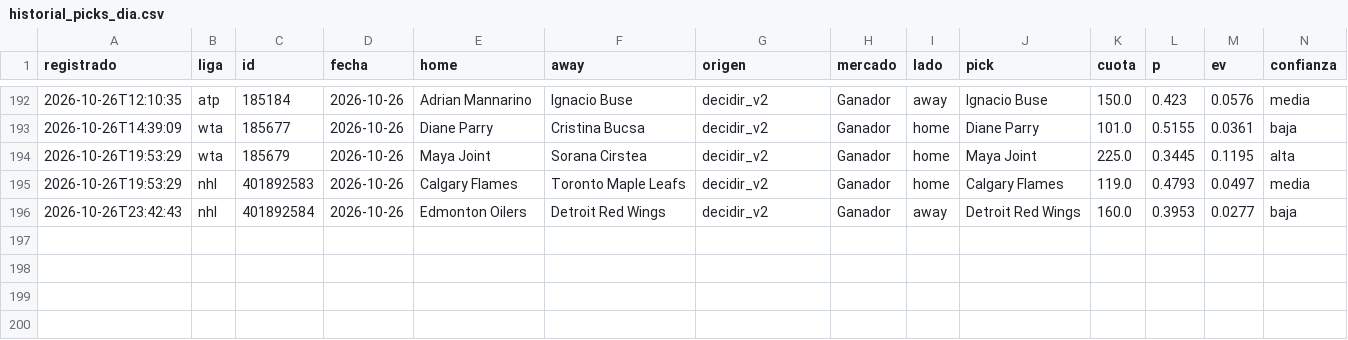
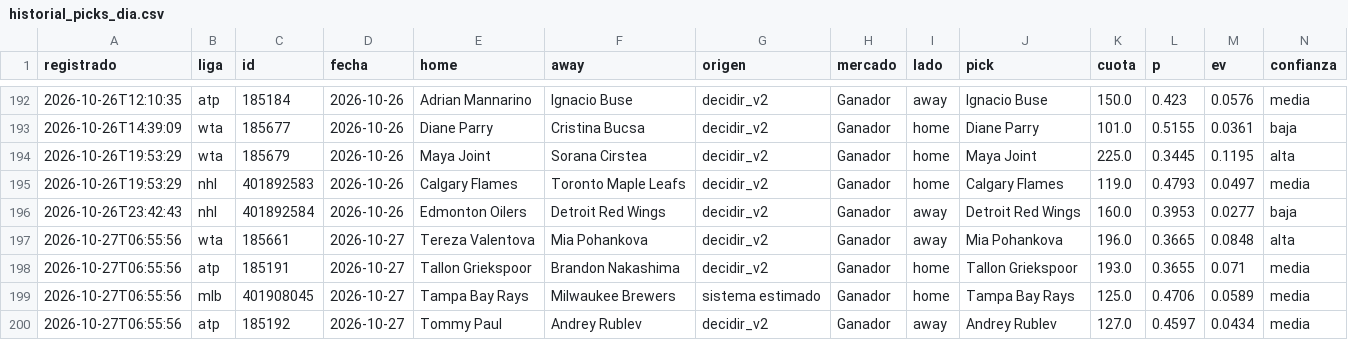
Before and after one commit to tenisman12/edgeline, a CSV file: salida/historial_picks_dia.csv, drawn as a sheet; only a part is shown, gaps mark what is left out; rows hold the shown columns only; the diff names each change by its address in the sheet, - before the commit and + after, or states it on an @@ line.

```diff
--- a/salida/historial_picks_dia.csv
+++ b/salida/historial_picks_dia.csv
+row 197: 2026-10-27T06:55:56 | wta | 185661 | 2026-10-27 | Tereza Valentova | Mia Pohankova | decidir_v2 | Ganador | away | Mia Pohankova | 196.0 | 0.3665 | 0.0848 | alta
+row 198: 2026-10-27T06:55:56 | atp | 185191 | 2026-10-27 | Tallon Griekspoor | Brandon Nakashima | decidir_v2 | Ganador | home | Tallon Griekspoor | 193.0 | 0.3655 | 0.071 | media
+row 199: 2026-10-27T06:55:56 | mlb | 401908045 | 2026-10-27 | Tampa Bay Rays | Milwaukee Brewers | sistema estimado | Ganador | home | Tampa Bay Rays | 125.0 | 0.4706 | 0.0589 | media
+row 200: 2026-10-27T06:55:56 | atp | 185192 | 2026-10-27 | Tommy Paul | Andrey Rublev | decidir_v2 | Ganador | away | Andrey Rublev | 127.0 | 0.4597 | 0.0434 | media
```
Also changed, not shown: salida/clv_detalle.csv, salida/historial_calificado.csv, 55 other files.
